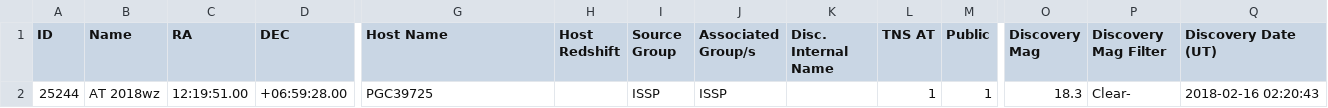
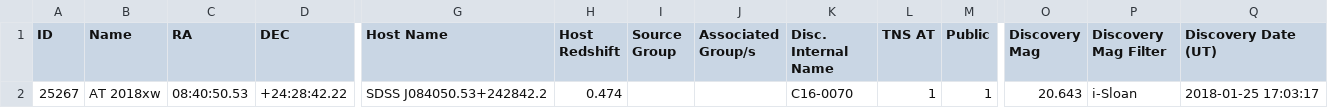
Before and after one commit to astrocatalogs/tde-external, a CSV file: TNS/index.csv, drawn as a sheet; only a part is shown, gaps mark what is left out; removed rows and columns are numbered as before the commit, all else as after; rows hold the shown columns only; the diff names each change by its address in the sheet, - before the commit and + after, or states it on an @@ line.

```diff
--- a/TNS/index.csv
+++ b/TNS/index.csv
-row 2: 25244 | AT 2018wz | 12:19:51.00 | +06:59:28.00 | PGC39725 |  | ISSP | ISSP |  | 1 | 1 | 18.3 | Clear- | 2018-02-16 02:20:43
+row 2: 25267 | AT 2018xw | 08:40:50.53 | +24:28:42.22 | SDSS J084050.53+242842.2 | 0.474 |  |  | C16-0070 | 1 | 1 | 20.643 | i-Sloan | 2018-01-25 17:03:17
```
Also changed, not shown: TNS/page-19.csv, TNS/page-20.csv, 3 other files.
